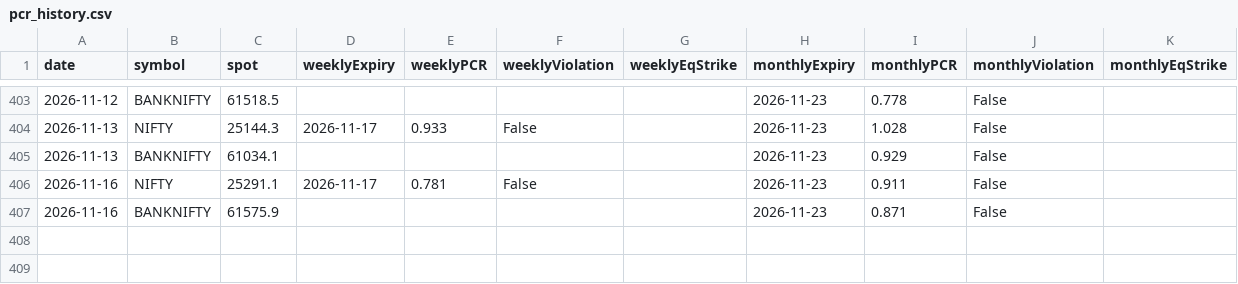
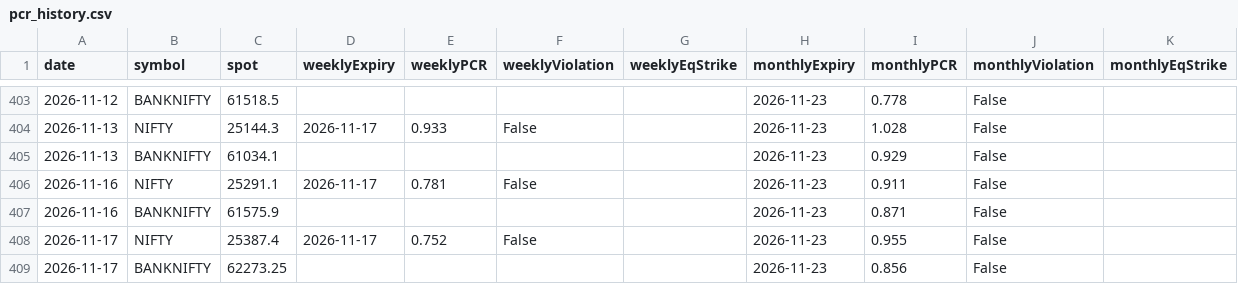
Before and after one commit to SectorChakra/nifty-pcr-tracker, a CSV file: pcr_history.csv, drawn as a sheet; only a part is shown, gaps mark what is left out.

```diff
--- a/pcr_history.csv
+++ b/pcr_history.csv
@@ -407 +407,3 @@ date,symbol,spot,weeklyExpiry,weeklyPCR,weeklyViolation,weeklyEqStrike,monthlyEx
 2026-11-16,BANKNIFTY,61575.9,,,,,2026-11-23,0.871,False,
+2026-11-17,NIFTY,25387.4,2026-11-17,0.752,False,,2026-11-23,0.955,False,
+2026-11-17,BANKNIFTY,62273.25,,,,,2026-11-23,0.856,False,
```
